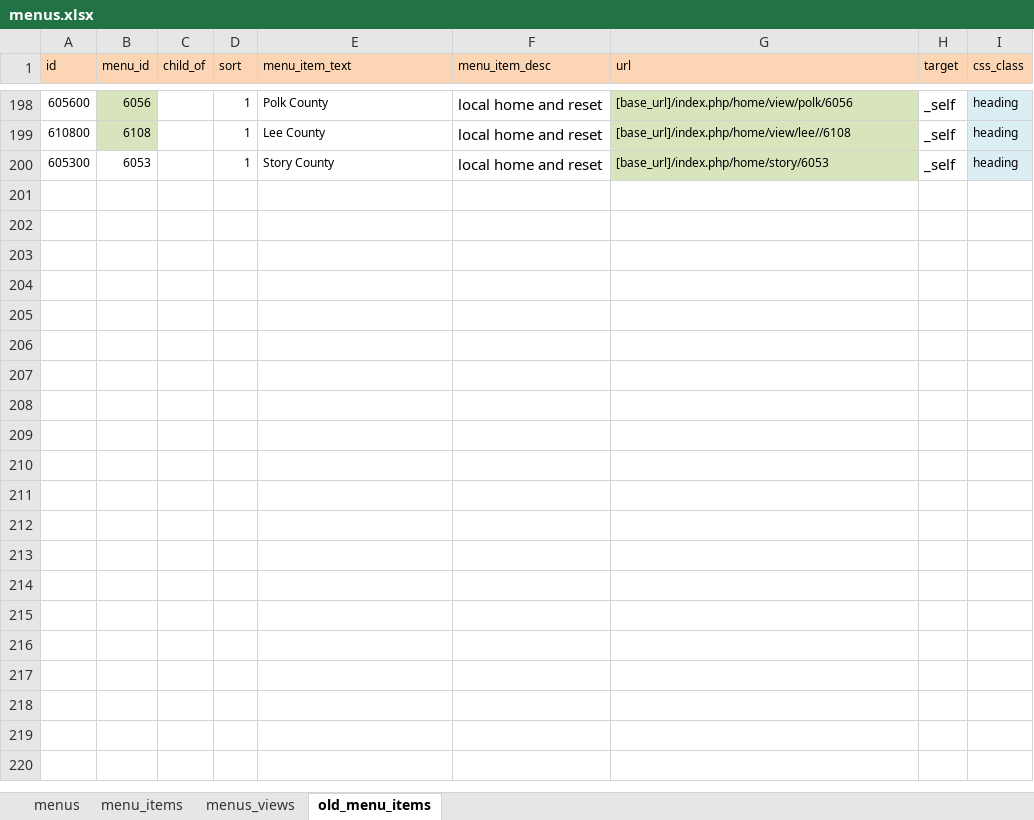
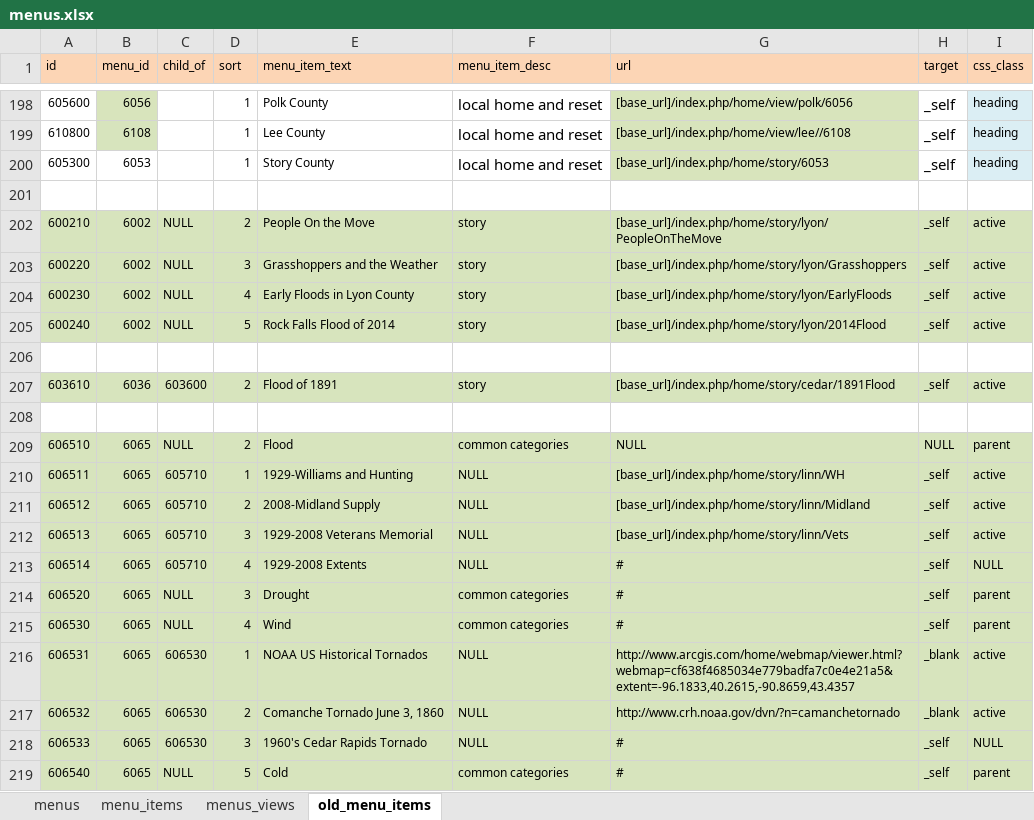
Before and after one commit to ui-libraries/PWM, an Excel workbook: application/import_data/menus.xlsx, sheet old_menu_items, drawn as a sheet; only a part is shown, gaps mark what is left out; values as stored, in another font and other column widths than the file's, no borders; the diff covers the shown part only; the diff names each change by its address in the sheet, - before the commit and + after, or states it on an @@ line.

```diff
--- a/application/import_data/menus.xlsx (sheet old_menu_items)
+++ b/application/import_data/menus.xlsx (sheet old_menu_items)
+row 201: (empty)
+row 202: 600210 | 6002 | NULL | 2 | People On the Move | story | [base_url]/index.php/home/story/lyon/PeopleOnTheMove | _self | active
+row 203: 600220 | 6002 | NULL | 3 | Grasshoppers and the Weather | story | [base_url]/index.php/home/story/lyon/Grasshoppers | _self | active
+row 204: 600230 | 6002 | NULL | 4 | Early Floods in Lyon County | story | [base_url]/index.php/home/story/lyon/EarlyFloods | _self | active
+row 205: 600240 | 6002 | NULL | 5 | Rock Falls Flood of 2014 | story | [base_url]/index.php/home/story/lyon/2014Flood | _self | active
+row 206: (empty)
+row 207: 603610 | 6036 | 603600 | 2 | Flood of 1891 | story | [base_url]/index.php/home/story/cedar/1891Flood | _self | active
+row 208: (empty)
+row 209: 606510 | 6065 | NULL | 2 | Flood | common categories | NULL | NULL | parent
+row 210: 606511 | 6065 | 605710 | 1 | 1929-Williams and Hunting | NULL | [base_url]/index.php/home/story/linn/WH | _self | active
+row 211: 606512 | 6065 | 605710 | 2 | 2008-Midland Supply | NULL | [base_url]/index.php/home/story/linn/Midland | _self | active
+row 212: 606513 | 6065 | 605710 | 3 | 1929-2008 Veterans Memorial | NULL | [base_url]/index.php/home/story/linn/Vets | _self | active
+row 213: 606514 | 6065 | 605710 | 4 | 1929-2008 Extents | NULL | # | _self | NULL
+row 214: 606520 | 6065 | NULL | 3 | Drought | common categories | # | _self | parent
+row 215: 606530 | 6065 | NULL | 4 | Wind | common categories | # | _self | parent
+row 216: 606531 | 6065 | 606530 | 1 | NOAA US Historical Tornados | NULL | http://www.arcgis.com/home/webmap/viewer.html?webmap=cf638f4685034e779badfa7c0e4e21a5&extent=-96.1833,40.2615,-90.8659,43.4357 | _blank | active
+row 217: 606532 | 6065 | 606530 | 2 | Comanche Tornado June 3, 1860 | NULL | http://www.crh.noaa.gov/dvn/?n=camanchetornado | _blank | active
+row 218: 606533 | 6065 | 606530 | 3 | 1960's Cedar Rapids Tornado | NULL | # | _self | NULL
+row 219: 606540 | 6065 | NULL | 5 | Cold | common categories | # | _self | parent
```
Also changed, not shown: 19 added rows elsewhere in this sheet, sheet menu_items, resources/csv/menus.xlsm, 10 other files.
